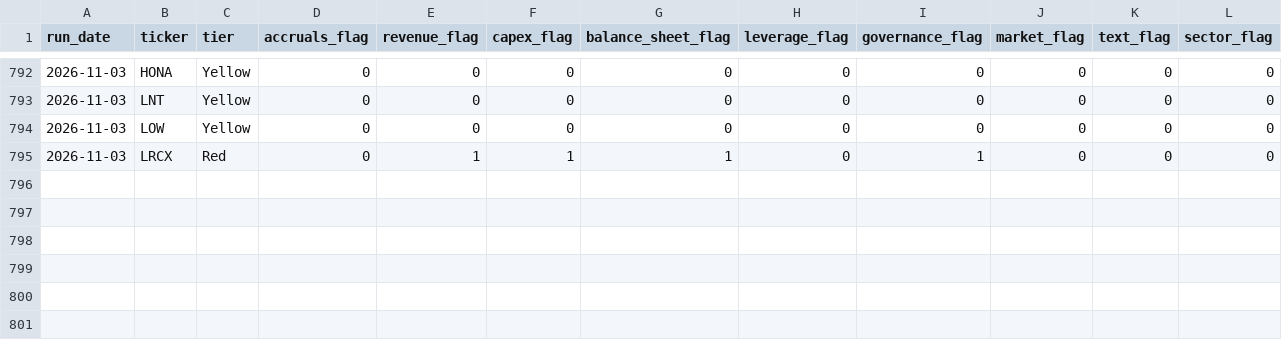
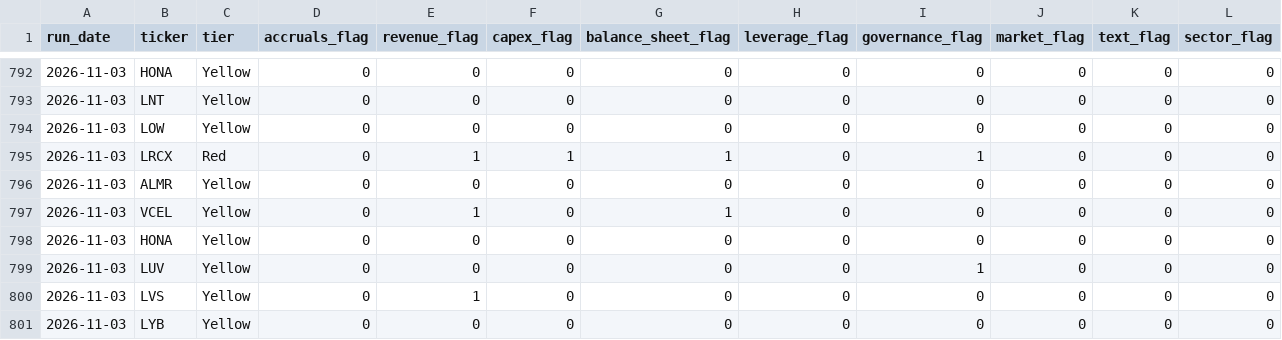
Before and after one commit to jroypeterson/forensic-triage, a CSV file: data/flags_history.csv, drawn as a sheet; only a part is shown, gaps mark what is left out; rows hold the shown columns only; the diff names each change by its address in the sheet, - before the commit and + after, or states it on an @@ line.

```diff
--- a/data/flags_history.csv
+++ b/data/flags_history.csv
+row 796: 2026-11-03 | ALMR | Yellow | 0 | 0 | 0 | 0 | 0 | 0 | 0 | 0 | 0
+row 797: 2026-11-03 | VCEL | Yellow | 0 | 1 | 0 | 1 | 0 | 0 | 0 | 0 | 0
+row 798: 2026-11-03 | HONA | Yellow | 0 | 0 | 0 | 0 | 0 | 0 | 0 | 0 | 0
+row 799: 2026-11-03 | LUV | Yellow | 0 | 0 | 0 | 0 | 0 | 1 | 0 | 0 | 0
+row 800: 2026-11-03 | LVS | Yellow | 0 | 1 | 0 | 0 | 0 | 0 | 0 | 0 | 0
+row 801: 2026-11-03 | LYB | Yellow | 0 | 0 | 0 | 0 | 0 | 0 | 0 | 0 | 0
```
Also changed, not shown: 3 other files.
